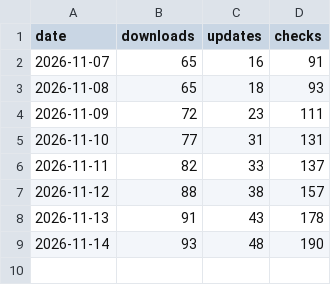
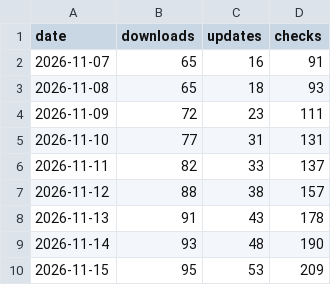
Before and after one commit to soleo/tinycap, a CSV file: stats/downloads.csv, drawn as a sheet; the diff names each change by its address in the sheet, - before the commit and + after, or states it on an @@ line.

```diff
--- a/stats/downloads.csv
+++ b/stats/downloads.csv
+row 10: 2026-11-15 | 95 | 53 | 209
```
Also changed, not shown: 1 other file.
